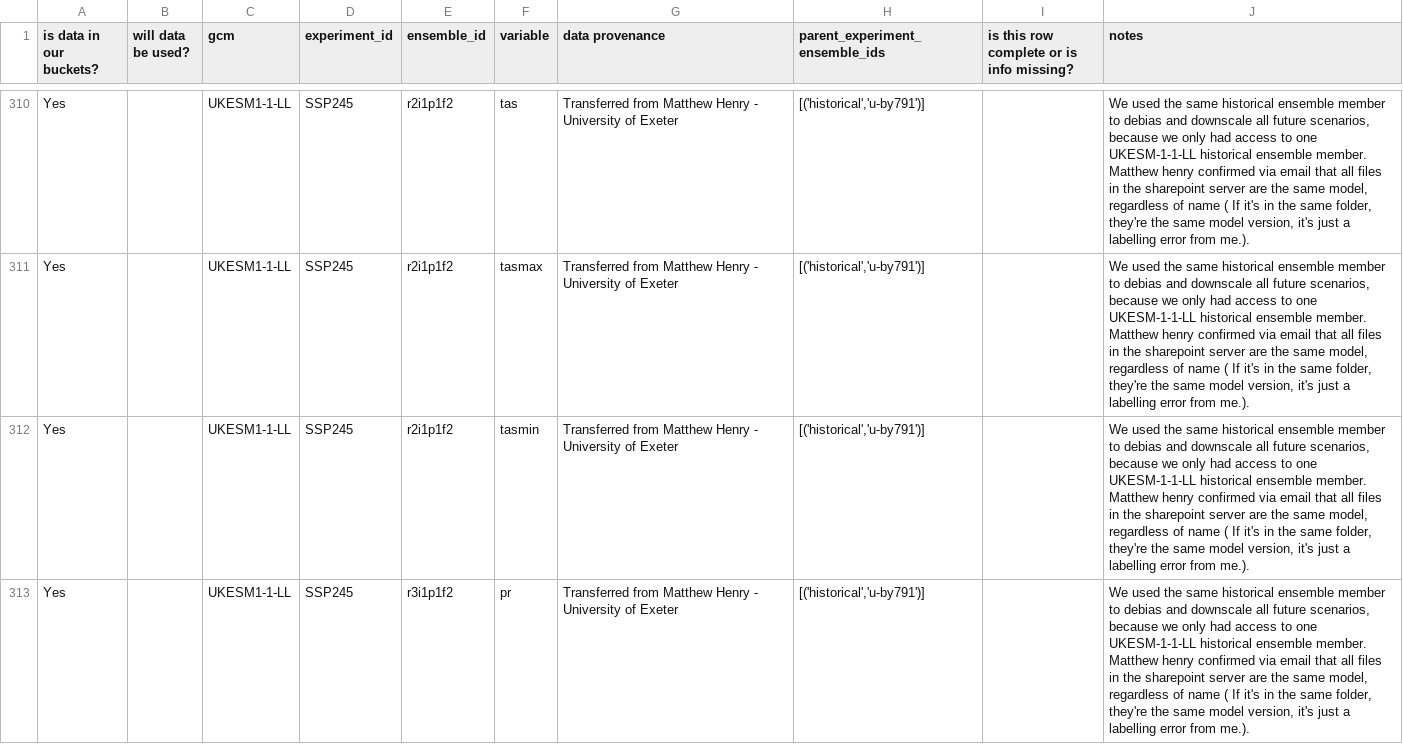
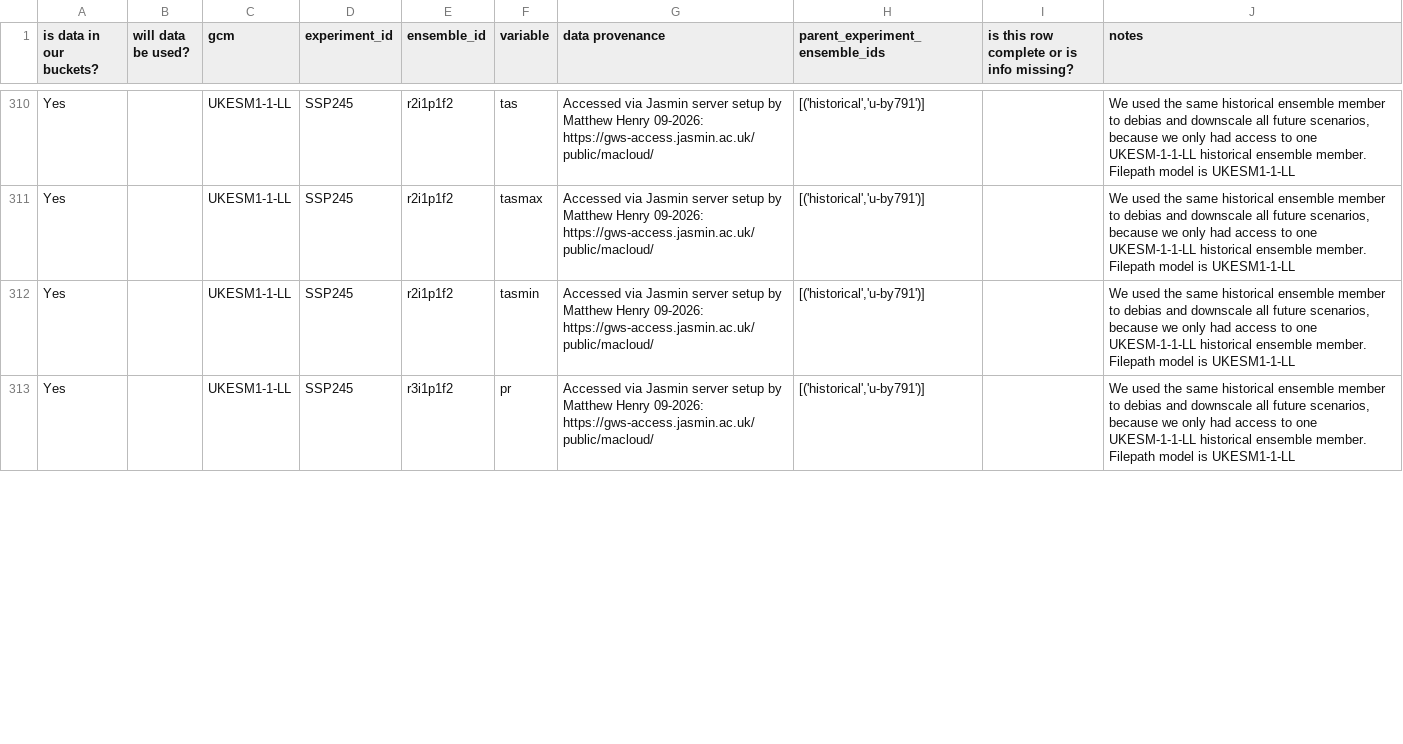
Before and after one commit to carbonplan/sai-downscaling, a CSV file: docs/srm-provenance.csv, drawn as a sheet; only a part is shown, gaps mark what is left out; the diff covers the shown part only; the diff names each change by its address in the sheet, - before the commit and + after, or states it on an @@ line.

Commit message:
exported and patch in updates from ukesm google sheets prov

```diff
--- a/docs/srm-provenance.csv
+++ b/docs/srm-provenance.csv
-G310:G313 (data provenance): Transferred from Matthew Henry - University of Exeter
+G310:G313 (data provenance): Accessed via Jasmin server setup by Matthew Henry 09-2026: https://gws-access.jasmin.ac.uk/public/macloud/
-J310:J313 (notes): …ensemble member. Matthew henry confirmed via email that all files in the sharepoint server are the same model, regardless of name ( If it's in the same folder, they're the same model version, it's just a labelling error from me.).
+J310:J313 (notes): …ensemble member. Filepath model is UKESM1-1-LL
```
Also changed, not shown: 57 edited cells elsewhere in this file.
